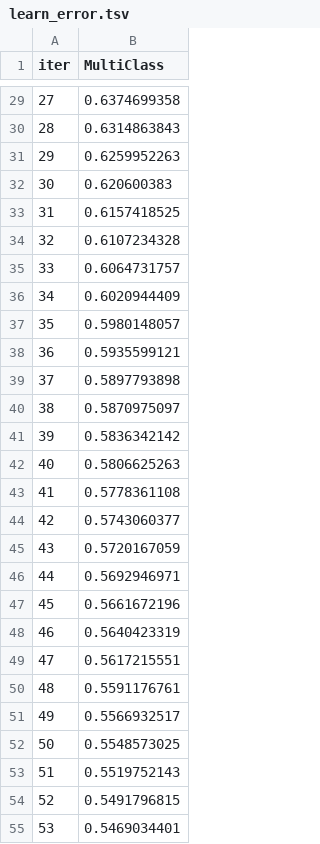
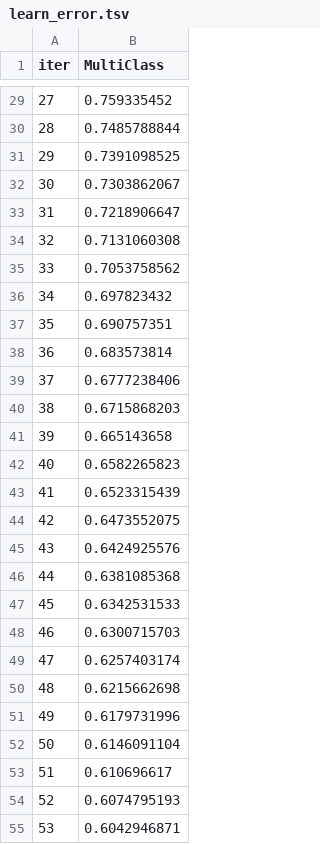
Before and after one commit to Yuyiolulunthu/NASA2025, a TSV file: catboost_info/learn_error.tsv, drawn as a sheet; only a part is shown, gaps mark what is left out; the diff covers the shown part only.

```diff
--- a/catboost_info/learn_error.tsv
+++ b/catboost_info/learn_error.tsv
@@ -29,27 +29,27 @@ iter	MultiClass
-27	0.6374699358
-28	0.6314863843
-29	0.6259952263
-30	0.620600383
-31	0.6157418525
-32	0.6107234328
-33	0.6064731757
-34	0.6020944409
-35	0.5980148057
-36	0.5935599121
-37	0.5897793898
-38	0.5870975097
-39	0.5836342142
-40	0.5806625263
-41	0.5778361108
-42	0.5743060377
-43	0.5720167059
-44	0.5692946971
-45	0.5661672196
-46	0.5640423319
-47	0.5617215551
-48	0.5591176761
-49	0.5566932517
-50	0.5548573025
-51	0.5519752143
-52	0.5491796815
-53	0.5469034401
+27	0.759335452
+28	0.7485788844
+29	0.7391098525
+30	0.7303862067
+31	0.7218906647
+32	0.7131060308
+33	0.7053758562
+34	0.697823432
+35	0.690757351
+36	0.683573814
+37	0.6777238406
+38	0.6715868203
+39	0.665143658
+40	0.6582265823
+41	0.6523315439
+42	0.6473552075
+43	0.6424925576
+44	0.6381085368
+45	0.6342531533
+46	0.6300715703
+47	0.6257403174
+48	0.6215662698
+49	0.6179731996
+50	0.6146091104
+51	0.610696617
+52	0.6074795193
+53	0.6042946871
```
Also changed, not shown: 173 edited cells elsewhere in this file, catboost_info/time_left.tsv, 5 other files.
